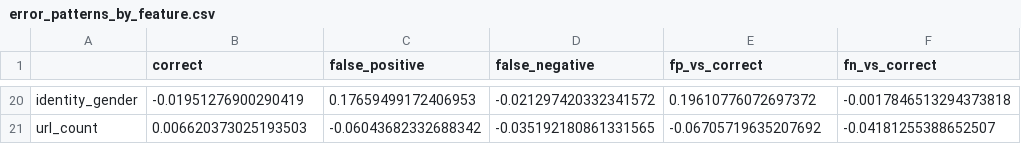
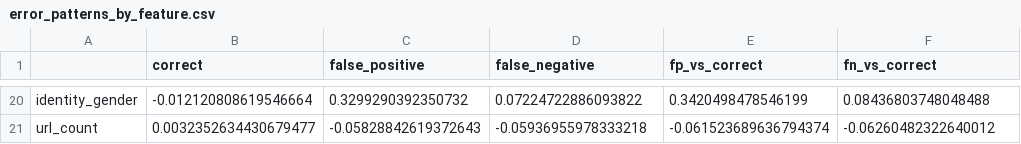
Before and after one commit to abhinav-bhardwaj/project-bogosort, a CSV file: analysis_and_inference/models/ridge_log_reg/outputs/evaluation/error_patterns_by_feature.csv, drawn as a sheet; only a part is shown, gaps mark what is left out; the diff covers the shown part only; the diff names each change by its address in the sheet, - before the commit and + after, or states it on an @@ line.

```diff
--- a/analysis_and_inference/models/ridge_log_reg/outputs/evaluation/error_patterns_by_feature.csv
+++ b/analysis_and_inference/models/ridge_log_reg/outputs/evaluation/error_patterns_by_feature.csv
-B20 (correct): -0.01951276900290419
+B20 (correct): -0.012120808619546664
-C20 (false_positive): 0.17659499172406953
+C20 (false_positive): 0.3299290392350732
-D20 (false_negative): -0.021297420332341572
+D20 (false_negative): 0.07224722886093822
-E20 (fp_vs_correct): 0.19610776072697372
+E20 (fp_vs_correct): 0.3420498478546199
-F20 (fn_vs_correct): -0.0017846513294373818
+F20 (fn_vs_correct): 0.08436803748048488
-B21 (correct): 0.006620373025193503
+B21 (correct): 0.0032352634430679477
-C21 (false_positive): -0.06043682332688342
+C21 (false_positive): -0.05828842619372643
-D21 (false_negative): -0.035192180861331565
+D21 (false_negative): -0.05936955978333218
-E21 (fp_vs_correct): -0.06705719635207692
+E21 (fp_vs_correct): -0.061523689636794374
-F21 (fn_vs_correct): -0.04181255388652507
+F21 (fn_vs_correct): -0.06260482322640012
```
Also changed, not shown: 90 edited cells elsewhere in this file, analysis_and_inference/models/lasso_log_reg/outputs/evaluation/error_patterns_by_feature.csv, analysis_and_inference/models/lasso_log_reg/outputs/lasso_log_reg_tuning_results.csv, 49 other files.
